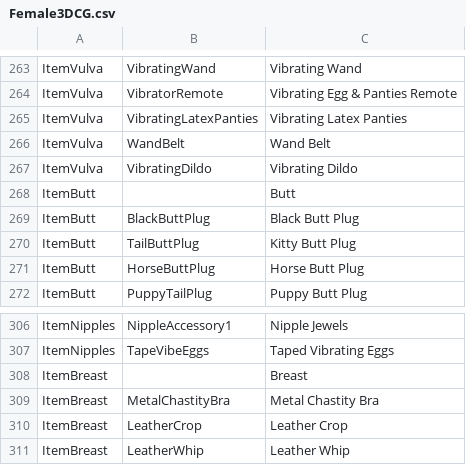
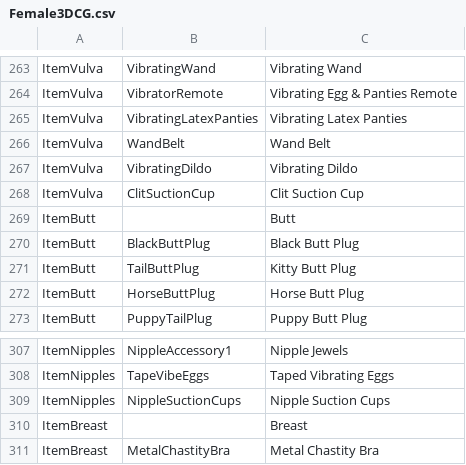
Before and after one commit to FeuertinKira/Bondage-College, a CSV file: BondageClub/Assets/Female3DCG/Female3DCG.csv, drawn as a sheet; only a part is shown, gaps mark what is left out; the shorter side is filled out with more unchanged rows.

```diff
--- a/BondageClub/Assets/Female3DCG/Female3DCG.csv
+++ b/BondageClub/Assets/Female3DCG/Female3DCG.csv
@@ -267,2 +267,3 @@ ItemVulva,WandBelt,Wand Belt
 ItemVulva,VibratingDildo,Vibrating Dildo
+ItemVulva,ClitSuctionCup,Clit Suction Cup
 ItemButt,,Butt
@@ -307,2 +308,3 @@ ItemNipples,NippleAccessory1,Nipple Jewels
 ItemNipples,TapeVibeEggs,Taped Vibrating Eggs
+ItemNipples,NippleSuctionCups,Nipple Suction Cups
 ItemBreast,,Breast
```
Also changed, not shown: BondageClub/Screens/Character/Player/Dialog_Player.csv, 17 other files.
